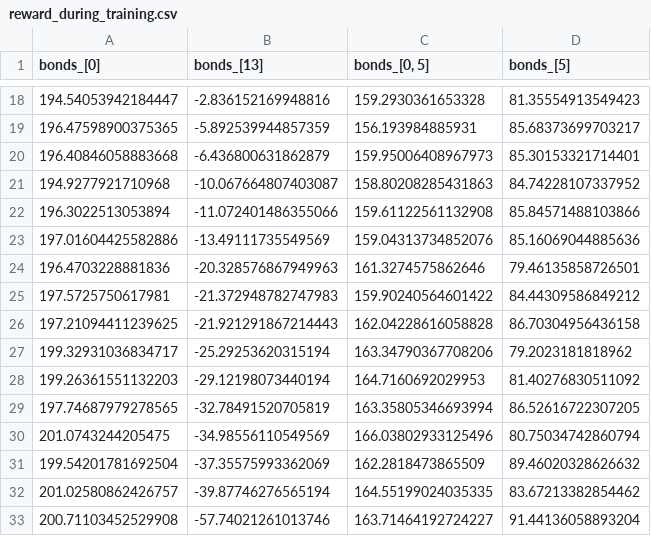
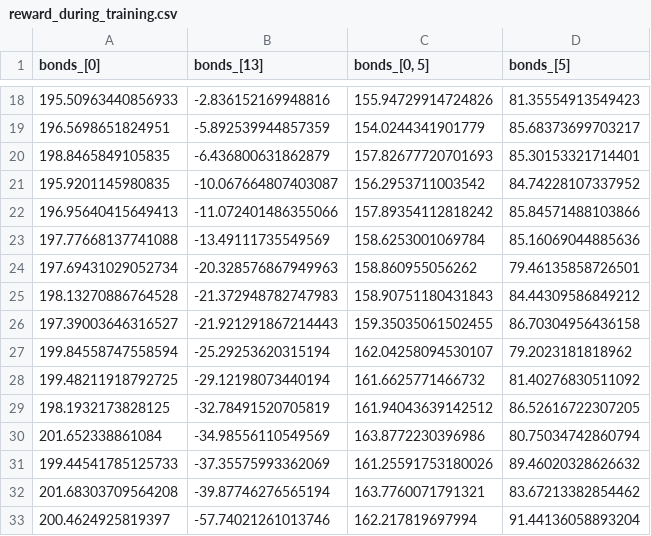
Before and after one commit to MariusKart/Deep-RL-for-Market-Making, a CSV file: data/reward_during_training.csv, drawn as a sheet; only a part is shown, gaps mark what is left out; the diff covers the shown part only.

```diff
--- a/data/reward_during_training.csv
+++ b/data/reward_during_training.csv
@@ -18,16 +18,16 @@ bonds_[0],bonds_[13],"bonds_[0, 5]",bonds_[5]
-194.54053942184447,-2.836152169948816,159.2930361653328,81.35554913549423
-196.47598900375365,-5.892539944857359,156.193984885931,85.68373699703217
-196.40846058883668,-6.436800631862879,159.95006408967973,85.30153321714401
-194.9277921710968,-10.067664807403087,158.80208285431863,84.74228107337952
-196.3022513053894,-11.072401486355066,159.61122561132908,85.84571488103866
-197.01604425582886,-13.49111735549569,159.04313734852076,85.16069044885636
-196.4703228881836,-20.328576867949963,161.3274575862646,79.46135858726501
-197.5725750617981,-21.372948782747983,159.90240564601422,84.44309586849212
-197.21094411239625,-21.921291867214443,162.04228616058828,86.70304956436158
-199.32931036834717,-25.29253620315194,163.34790367708206,79.2023181818962
-199.26361551132203,-29.12198073440194,164.7160692029953,81.40276830511092
-197.74687979278565,-32.78491520705819,163.35805346693994,86.52616722307205
-201.0743244205475,-34.98556110549569,166.03802933125496,80.75034742860794
-199.54201781692504,-37.35575993362069,162.2818473865509,89.46020328626632
-201.02580862426757,-39.87746276565194,164.55199024035335,83.67213382854462
-200.71103452529908,-57.74021261013746,163.71464192724227,91.44136058893204
+195.50963440856933,-2.836152169948816,155.94729914724826,81.35554913549423
+196.5698651824951,-5.892539944857359,154.0244341901779,85.68373699703217
+198.8465849105835,-6.436800631862879,157.82677720701693,85.30153321714401
+195.9201145980835,-10.067664807403087,156.2953711003542,84.74228107337952
+196.95640415649413,-11.072401486355066,157.89354112818242,85.84571488103866
+197.77668137741088,-13.49111735549569,158.6253001069784,85.16069044885636
+197.69431029052734,-20.328576867949963,158.860955056262,79.46135858726501
+198.13270886764528,-21.372948782747983,158.90751180431843,84.44309586849212
+197.39003646316527,-21.921291867214443,159.35035061502455,86.70304956436158
+199.84558747558594,-25.29253620315194,162.04258094530107,79.2023181818962
+199.48211918792725,-29.12198073440194,161.6625771466732,81.40276830511092
+198.1932173828125,-32.78491520705819,161.94043639142512,86.52616722307205
+201.652338861084,-34.98556110549569,163.8772230396986,80.75034742860794
+199.44541785125733,-37.35575993362069,161.25591753180026,89.46020328626632
+201.68303709564208,-39.87746276565194,163.7760071791321,83.67213382854462
+200.4624925819397,-57.74021261013746,162.217819697994,91.44136058893204
```
Also changed, not shown: 67 edited cells elsewhere in this file, 32 other files.
